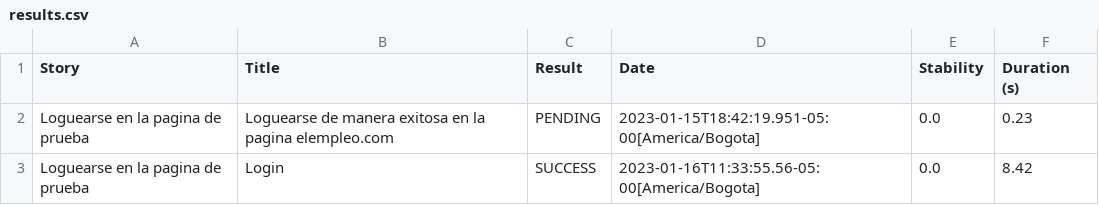
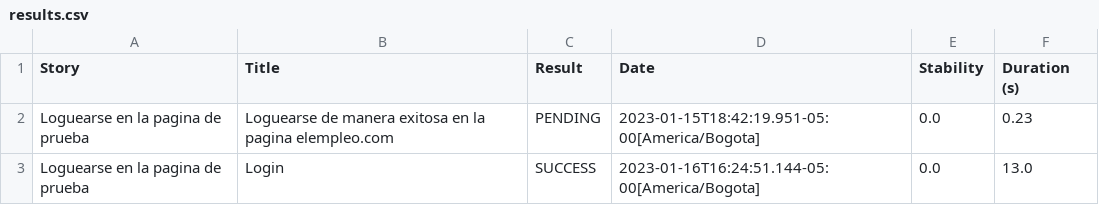
Before and after one commit to VICTORPER/LoginPomCucumber, a CSV file: target/site/serenity/results.csv, drawn as a sheet.

```diff
--- a/target/site/serenity/results.csv
+++ b/target/site/serenity/results.csv
@@ -2,2 +2,2 @@
 "Loguearse en la pagina de prueba","Loguearse de manera exitosa en la pagina elempleo.com","PENDING","2023-01-15T18:42:19.951-05:00[America/Bogota]","0.0","0.23"
-"Loguearse en la pagina de prueba","Login","SUCCESS","2023-01-16T11:33:55.56-05:00[America/Bogota]","0.0","8.42"
+"Loguearse en la pagina de prueba","Login","SUCCESS","2023-01-16T16:24:51.144-05:00[America/Bogota]","0.0","13.0"
```
Also changed, not shown: 30 other files.
